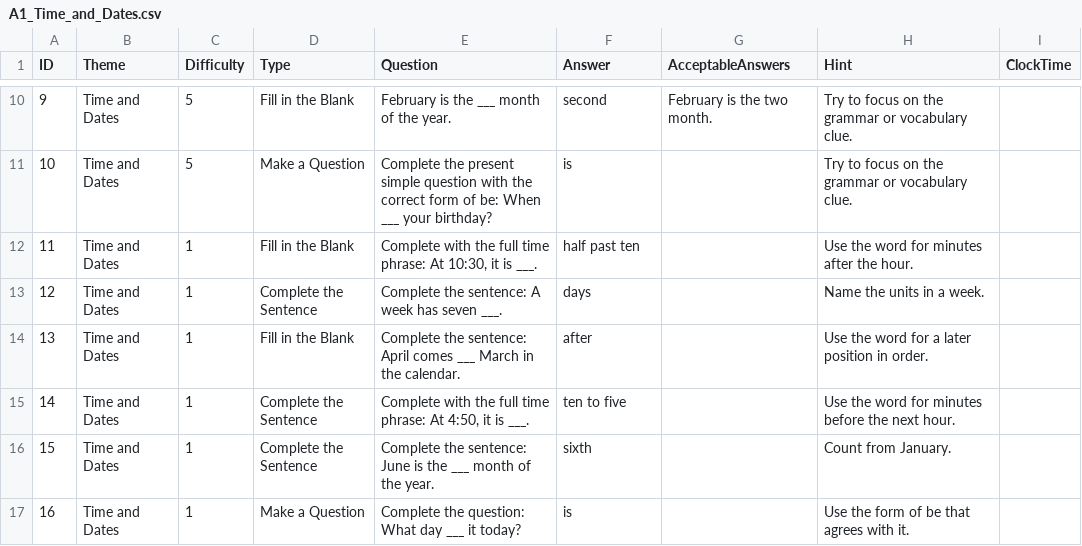
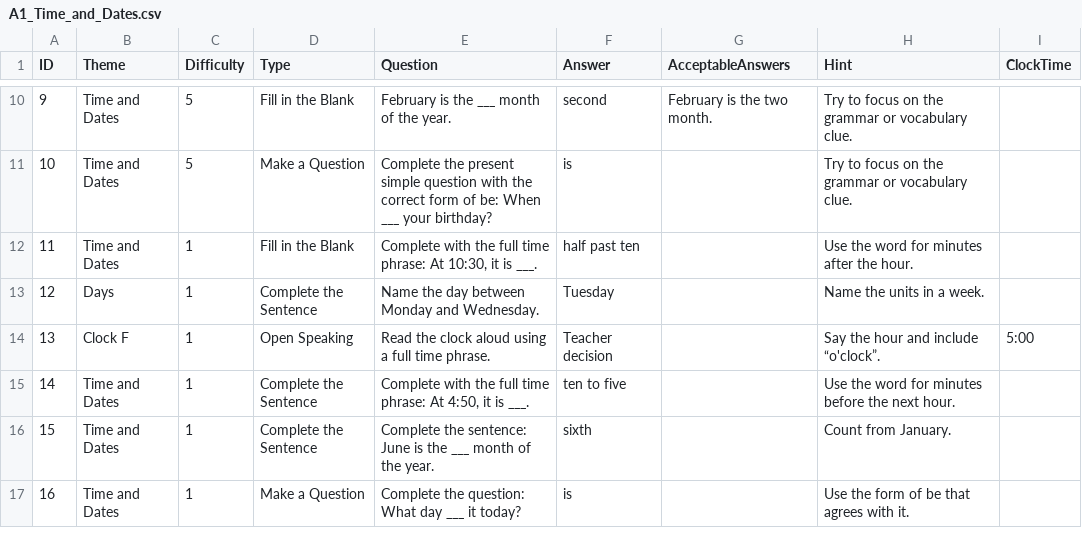
Before and after one commit to stephenfagen/english-quest, a CSV file: A1_Time_and_Dates.csv, drawn as a sheet; only a part is shown, gaps mark what is left out; the diff covers the shown part only.

Commit message:
Replace calendar counts and sequence questions

```diff
--- a/A1_Time_and_Dates.csv
+++ b/A1_Time_and_Dates.csv
@@ -12,4 +12,4 @@
 11,Time and Dates,1,Fill in the Blank,"Complete with the full time phrase: At 10:30, it is ___.",half past ten,,Use the word for minutes after the hour.,
-12,Time and Dates,1,Complete the Sentence,Complete the sentence: A week has seven ___.,days,,Name the units in a week.,
-13,Time and Dates,1,Fill in the Blank,Complete the sentence: April comes ___ March in the calendar.,after,,Use the word for a later position in order.,
+12,Days,1,Complete the Sentence,Name the day between Monday and Wednesday.,Tuesday,,Name the units in a week.,
+13,Clock F,1,Open Speaking,Read the clock aloud using a full time phrase.,Teacher decision,,Say the hour and include “o'clock”.,5:00
 14,Time and Dates,1,Complete the Sentence,"Complete with the full time phrase: At 4:50, it is ___.",ten to five,,Use the word for minutes before the next hour.,
```
Also changed, not shown: 26 edited cells elsewhere in this file.
